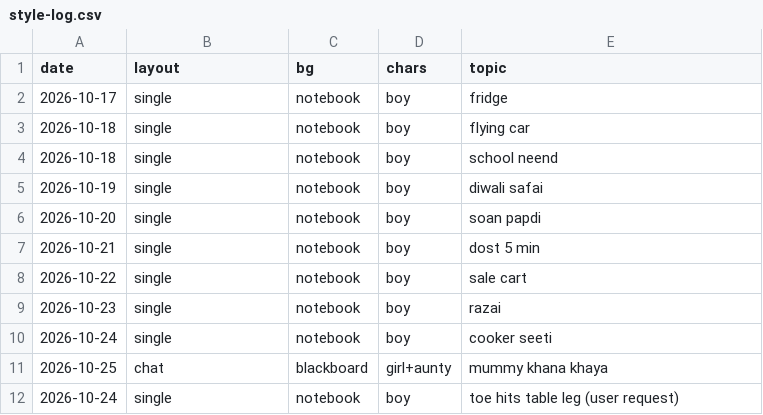
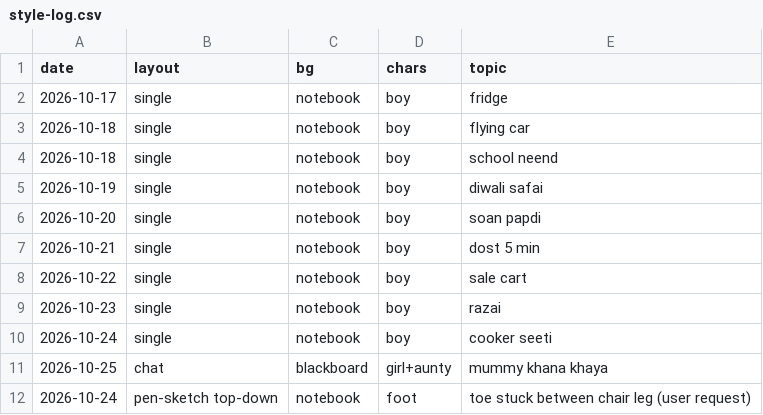
Before and after one commit to funfluencerguru/funfluencer-videos, a CSV file: tools/style-log.csv, drawn as a sheet.

```diff
--- a/tools/style-log.csv
+++ b/tools/style-log.csv
@@ -11,2 +11,2 @@ date,layout,bg,chars,topic
 2026-10-25,chat,blackboard,girl+aunty,mummy khana khaya
-2026-10-24,single,notebook,boy,toe hits table leg (user request)
+2026-10-24,pen-sketch top-down,notebook,foot,toe stuck between chair leg (user request)
```
Also changed, not shown: 1 other file.
